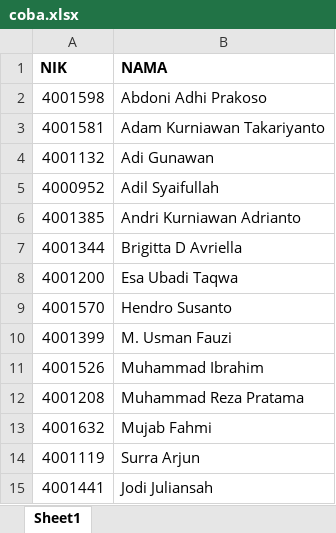
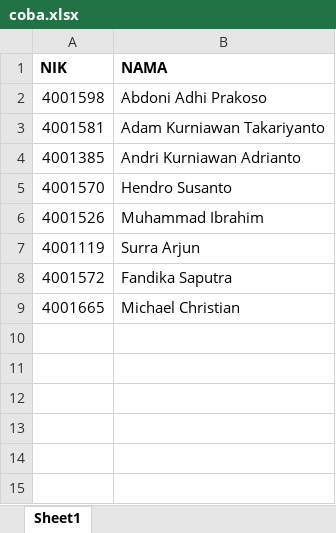
Before and after one commit to abdoniadhi/auto-fill-ms-form, an Excel workbook: coba.xlsx, sheet Sheet1, drawn as a sheet; values as stored, in another font and other column widths than the file's, no borders; removed rows and columns are numbered as before the commit, all else as after; the diff names each change by its address in the sheet, - before the commit and + after, or states it on an @@ line.

Commit message:
fix : Adding User Data from Chrome to the Selenium

```diff
--- a/coba.xlsx (sheet Sheet1)
+++ b/coba.xlsx (sheet Sheet1)
-row 4: 4001132 | Adi Gunawan
-row 5: 4000952 | Adil Syaifullah
-row 7: 4001344 | Brigitta D Avriella
-row 8: 4001200 | Esa Ubadi Taqwa
-row 10: 4001399 | M. Usman Fauzi
-row 12: 4001208 | Muhammad Reza Pratama
-row 13: 4001632 | Mujab Fahmi
-row 15: 4001441 | Jodi Juliansah
+row 8: 4001572 | Fandika Saputra
+row 9: 4001665 | Michael Christian
```
Also changed, not shown: 3 other files.
